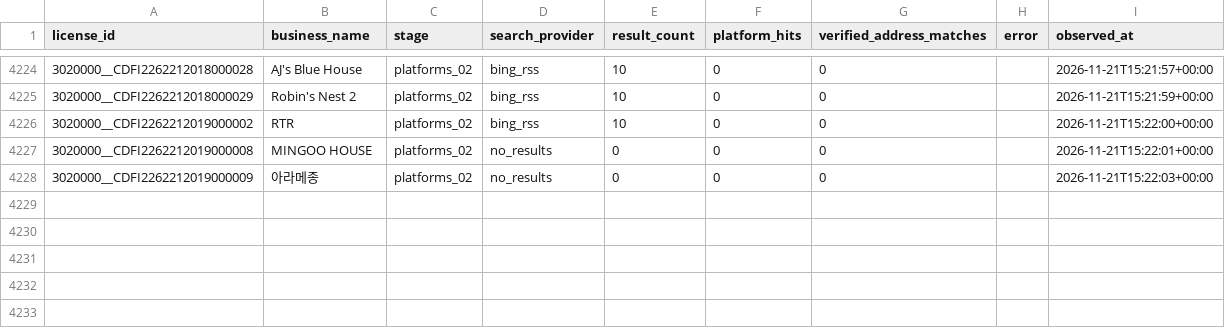
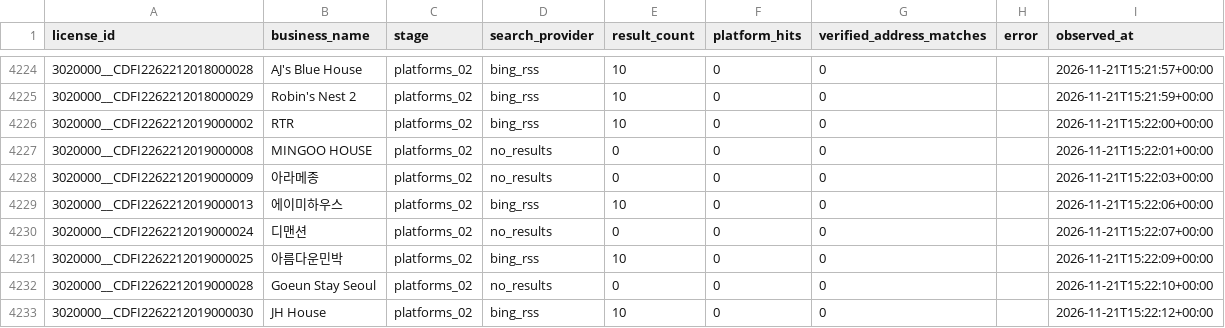
Before and after one commit to lyonbegin/hitel-scribd-runner, a CSV file: data/seoul-ota/search_attempts.csv, drawn as a sheet; only a part is shown, gaps mark what is left out; the diff names each change by its address in the sheet, - before the commit and + after, or states it on an @@ line.

```diff
--- a/data/seoul-ota/search_attempts.csv
+++ b/data/seoul-ota/search_attempts.csv
+row 4229: 3020000__CDFI2262212019000013 | 에이미하우스 | platforms_02 | bing_rss | 10 | 0 | 0 |  | 2026-11-21T15:22:06+00:00
+row 4230: 3020000__CDFI2262212019000024 | 디맨션 | platforms_02 | no_results | 0 | 0 | 0 |  | 2026-11-21T15:22:07+00:00
+row 4231: 3020000__CDFI2262212019000025 | 아름다운민박 | platforms_02 | bing_rss | 10 | 0 | 0 |  | 2026-11-21T15:22:09+00:00
+row 4232: 3020000__CDFI2262212019000028 | Goeun Stay Seoul | platforms_02 | no_results | 0 | 0 | 0 |  | 2026-11-21T15:22:10+00:00
+row 4233: 3020000__CDFI2262212019000030 | JH House | platforms_02 | bing_rss | 10 | 0 | 0 |  | 2026-11-21T15:22:12+00:00
```
Also changed, not shown: 2 other files.
